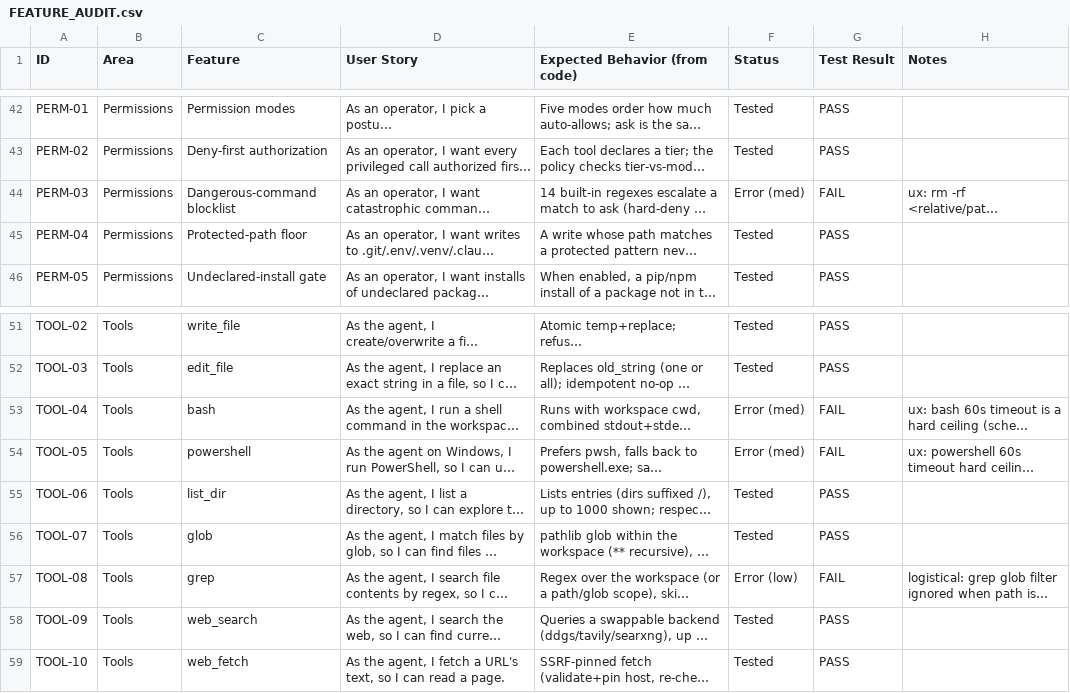
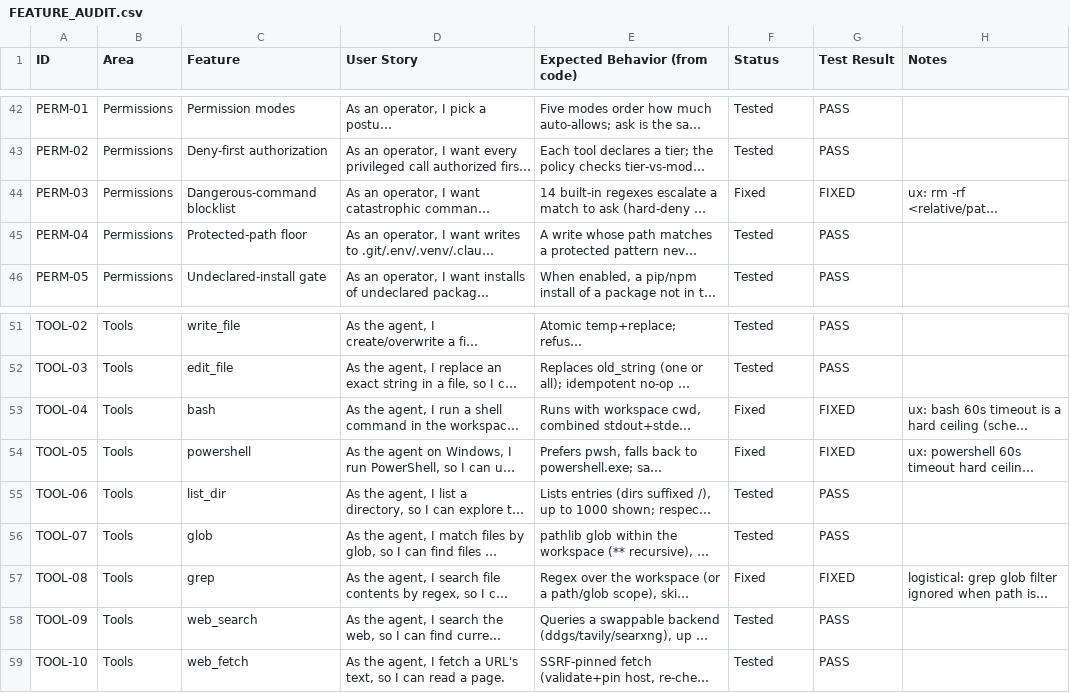
Before and after one commit to zkysar1/Zak-Code, a CSV file: docs/FEATURE_AUDIT.csv, drawn as a sheet; only a part is shown, gaps mark what is left out; long unchanged cells end in …; the diff names each change by its address in the sheet, - before the commit and + after, or states it on an @@ line.

```diff
--- a/docs/FEATURE_AUDIT.csv
+++ b/docs/FEATURE_AUDIT.csv
-F44 (Status): Error (med)
+F44 (Status): Fixed
-G44 (Test Result): FAIL
+G44 (Test Result): FIXED
-F53:F54 (Status): Error (med)
+F53:F54 (Status): Fixed
-G53:G54 (Test Result): FAIL
+G53:G54 (Test Result): FIXED
-F57 (Status): Error (low)
+F57 (Status): Fixed
-G57 (Test Result): FAIL
+G57 (Test Result): FIXED
```
Also changed, not shown: 9 other files.
